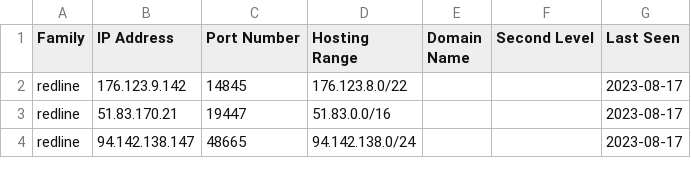
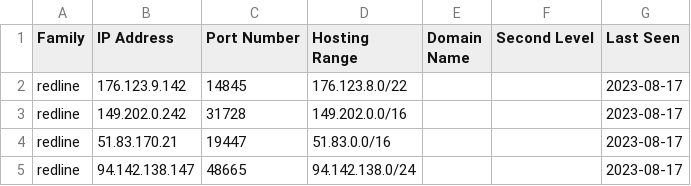
Before and after one commit to Abjuri5t/SarlackLab, a CSV file: IOCs.csv, drawn as a sheet; only a part is shown.

Commit message:
IOC update

```diff
--- a/IOCs.csv
+++ b/IOCs.csv
@@ -2,2 +2,3 @@ Family,IP Address,Port Number,Hosting Range,Domain Name,Second Level,Last Seen
 redline,176.123.9.142,14845,176.123.8.0/22,,,2023-08-17
+redline,149.202.0.242,31728,149.202.0.0/16,,,2023-08-17
 redline,51.83.170.21,19447,51.83.0.0/16,,,2023-08-17
```
